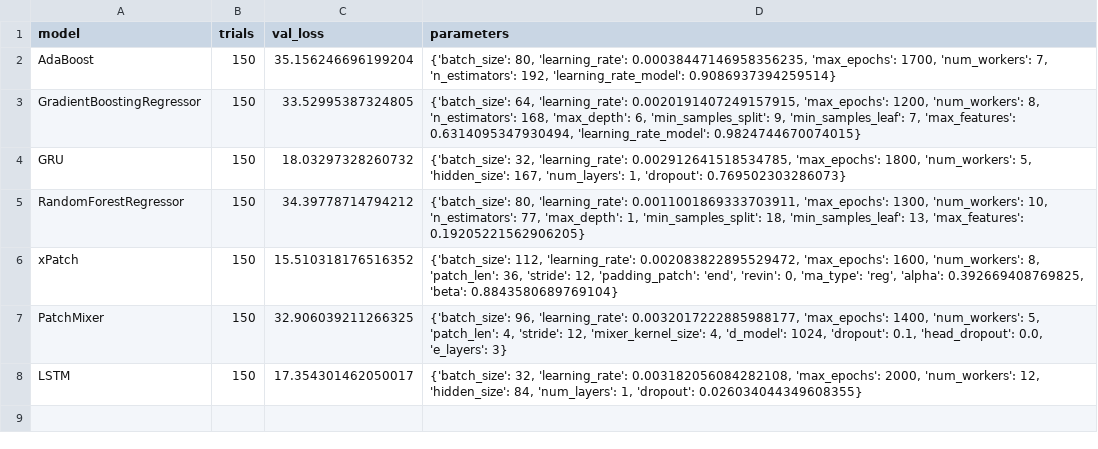
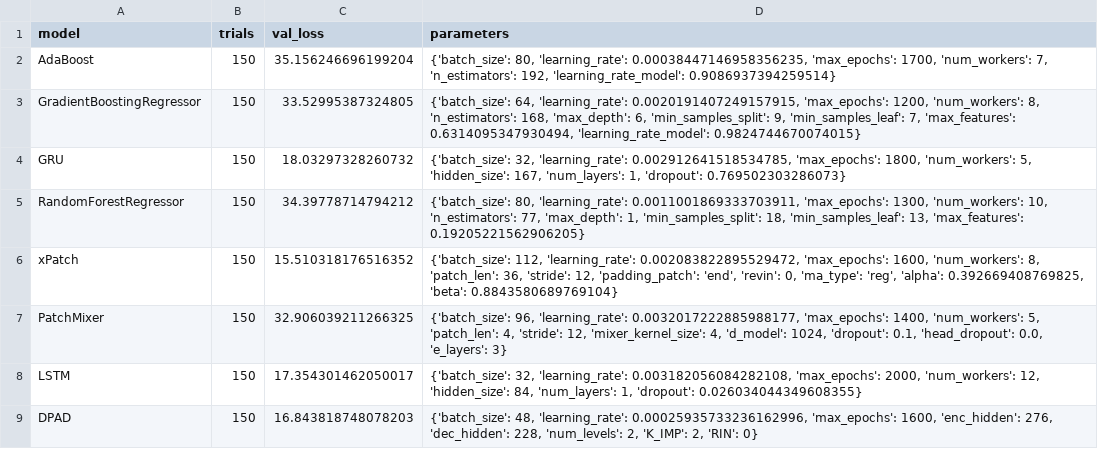
Before and after one commit to sebxGit/P10, a CSV file: Tunings/SDU_24h_individual_tuning.csv, drawn as a sheet.

Commit message:
Update SDU_24h_individual_tuning.csv

```diff
--- a/Tunings/SDU_24h_individual_tuning.csv
+++ b/Tunings/SDU_24h_individual_tuning.csv
@@ -8 +8,2 @@ PatchMixer,150,32.906039211266325,"{'batch_size': 96, 'learning_rate': 0.0032017
 LSTM,150,17.354301462050017,"{'batch_size': 32, 'learning_rate': 0.003182056084282108, 'max_epochs': 2000, 'num_workers': 12, 'hidden_size': 84, 'num_layers': 1, 'dropout': 0.026034044349608355}"
+DPAD,150,16.843818748078203,"{'batch_size': 48, 'learning_rate': 0.00025935733236162996, 'max_epochs': 1600, 'enc_hidden': 276, 'dec_hidden': 228, 'num_levels': 2, 'K_IMP': 2, 'RIN': 0}"
```
